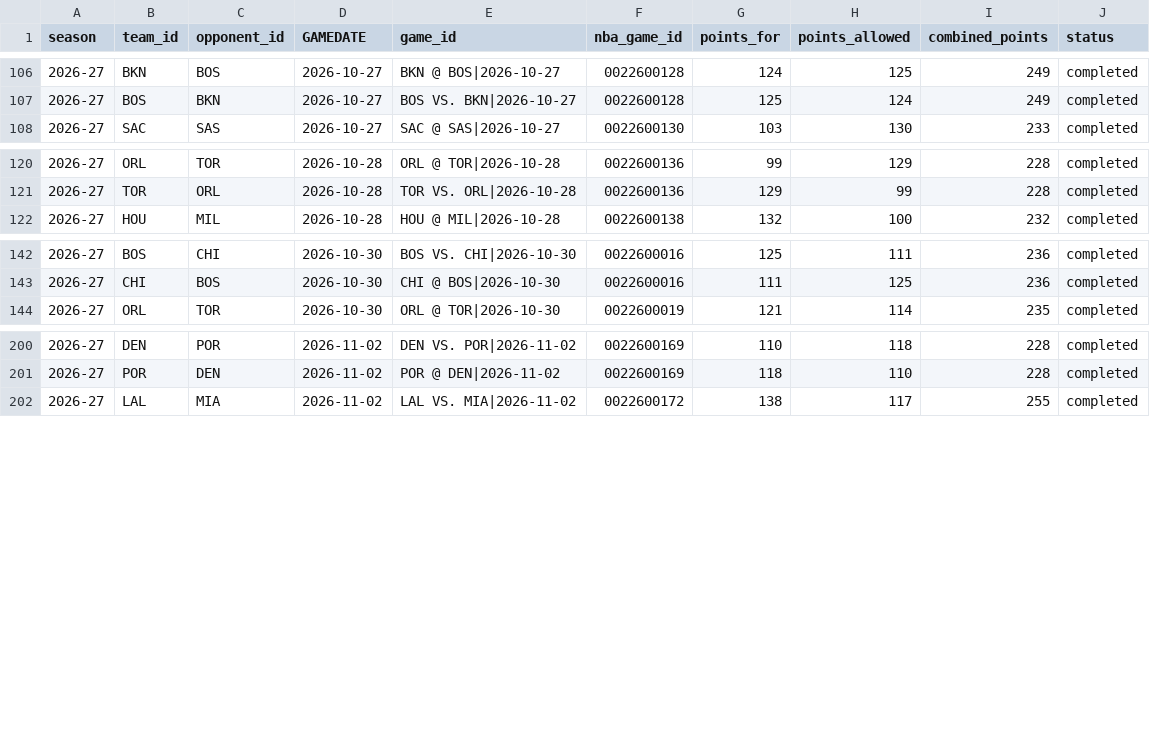
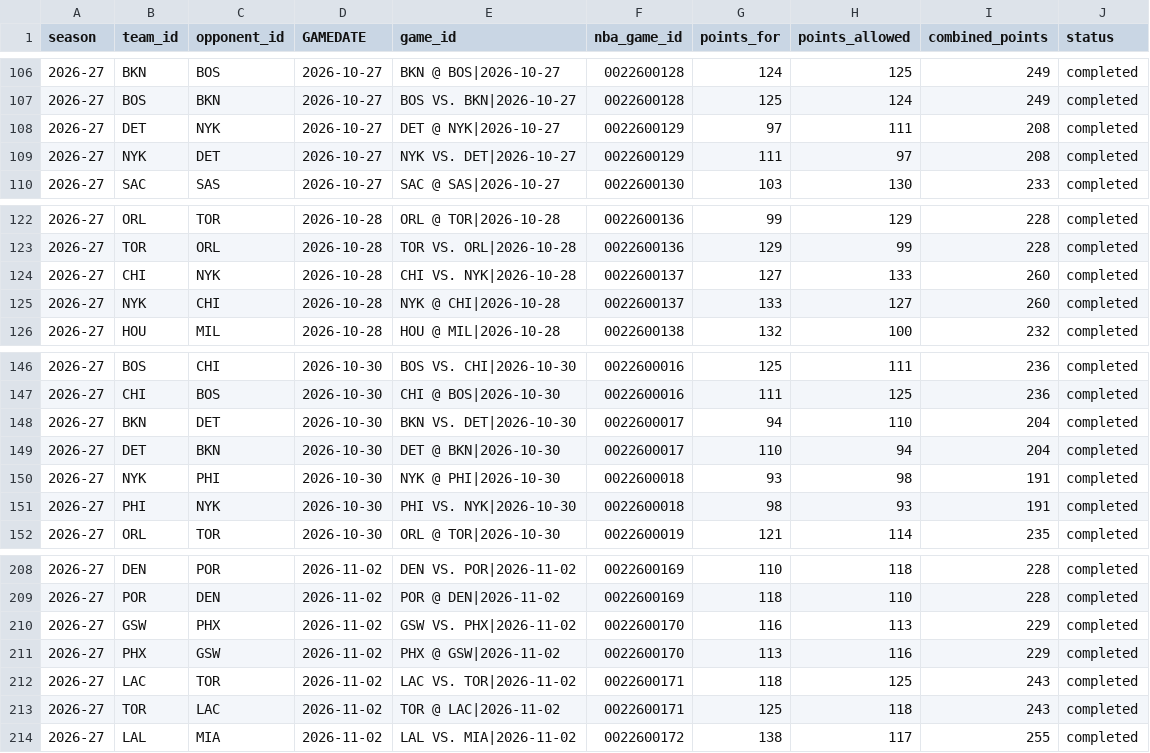
Before and after one commit to syun1031/nba-player-performance-prediction, a CSV file: outputs/future_prediction/team_games.csv, drawn as a sheet; only a part is shown, gaps mark what is left out.

Commit message:
Reconcile six completed NBA games using corroborated official Final evidence

```diff
--- a/outputs/future_prediction/team_games.csv
+++ b/outputs/future_prediction/team_games.csv
@@ -107,2 +107,4 @@
 2026-27,BOS,BKN,2026-10-27,BOS VS. BKN|2026-10-27,0022600128,125,124,249,completed
+2026-27,DET,NYK,2026-10-27,DET @ NYK|2026-10-27,0022600129,97,111,208,completed
+2026-27,NYK,DET,2026-10-27,NYK VS. DET|2026-10-27,0022600129,111,97,208,completed
 2026-27,SAC,SAS,2026-10-27,SAC @ SAS|2026-10-27,0022600130,103,130,233,completed
@@ -121,2 +123,4 @@
 2026-27,TOR,ORL,2026-10-28,TOR VS. ORL|2026-10-28,0022600136,129,99,228,completed
+2026-27,CHI,NYK,2026-10-28,CHI VS. NYK|2026-10-28,0022600137,127,133,260,completed
+2026-27,NYK,CHI,2026-10-28,NYK @ CHI|2026-10-28,0022600137,133,127,260,completed
 2026-27,HOU,MIL,2026-10-28,HOU @ MIL|2026-10-28,0022600138,132,100,232,completed
@@ -143,2 +147,6 @@
 2026-27,CHI,BOS,2026-10-30,CHI @ BOS|2026-10-30,0022600016,111,125,236,completed
+2026-27,BKN,DET,2026-10-30,BKN VS. DET|2026-10-30,0022600017,94,110,204,completed
+2026-27,DET,BKN,2026-10-30,DET @ BKN|2026-10-30,0022600017,110,94,204,completed
+2026-27,NYK,PHI,2026-10-30,NYK @ PHI|2026-10-30,0022600018,93,98,191,completed
+2026-27,PHI,NYK,2026-10-30,PHI VS. NYK|2026-10-30,0022600018,98,93,191,completed
 2026-27,ORL,TOR,2026-10-30,ORL @ TOR|2026-10-30,0022600019,121,114,235,completed
@@ -201,2 +209,6 @@
 2026-27,POR,DEN,2026-11-02,POR @ DEN|2026-11-02,0022600169,118,110,228,completed
+2026-27,GSW,PHX,2026-11-02,GSW VS. PHX|2026-11-02,0022600170,116,113,229,completed
+2026-27,PHX,GSW,2026-11-02,PHX @ GSW|2026-11-02,0022600170,113,116,229,completed
+2026-27,LAC,TOR,2026-11-02,LAC VS. TOR|2026-11-02,0022600171,118,125,243,completed
+2026-27,TOR,LAC,2026-11-02,TOR @ LAC|2026-11-02,0022600171,125,118,243,completed
 2026-27,LAL,MIA,2026-11-02,LAL VS. MIA|2026-11-02,0022600172,138,117,255,completed
```
Also changed, not shown: 36 other files.
